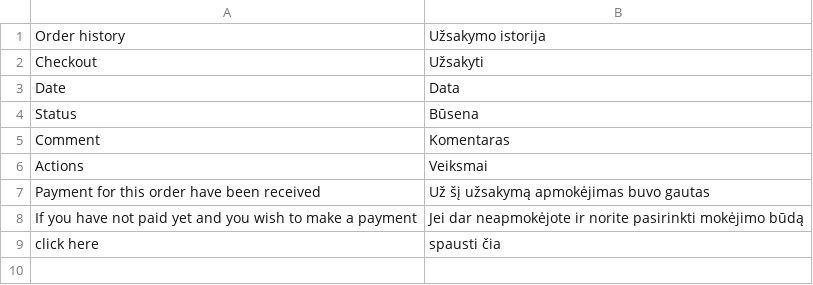
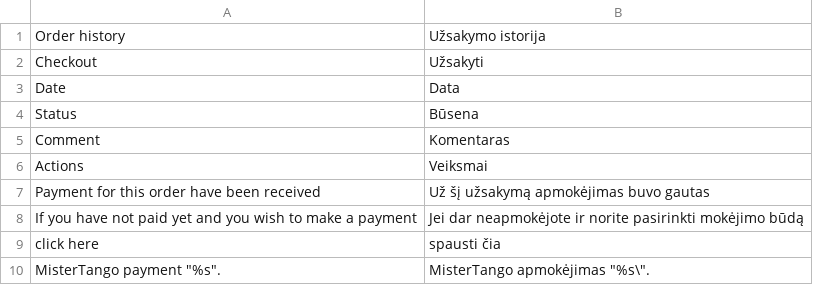
Before and after one commit to mistertango-dev/magento-module, a CSV file: 1.x/app/locale/lt_LT/MisterTango_Payment.csv, drawn as a sheet.

```diff
--- a/1.x/app/locale/lt_LT/MisterTango_Payment.csv
+++ b/1.x/app/locale/lt_LT/MisterTango_Payment.csv
@@ -9 +9,2 @@
 "click here","spausti čia"
+"MisterTango payment ""%s"".","MisterTango apmokėjimas ""%s\""."
```
Also changed, not shown: 1.x/app/locale/en_US/MisterTango_Payment.csv, 5 other files.
